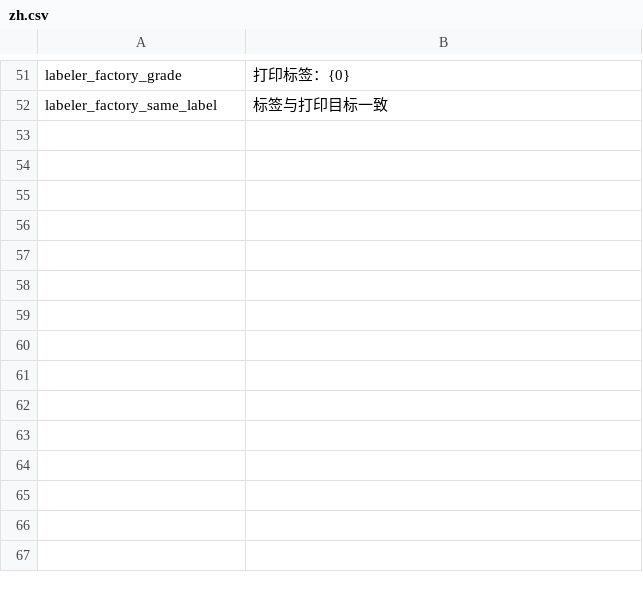
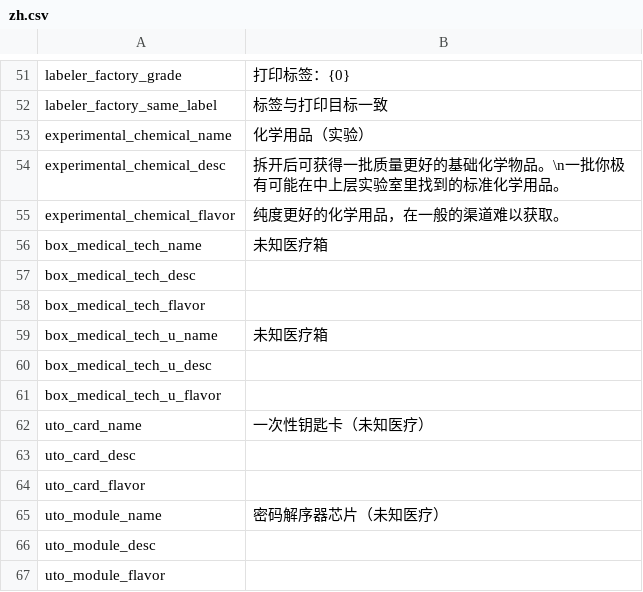
Before and after one commit to EikoocS/RefinedChemistry, a CSV file: Localization/zh.csv, drawn as a sheet; only a part is shown, gaps mark what is left out; the diff names each change by its address in the sheet, - before the commit and + after, or states it on an @@ line.

```diff
--- a/Localization/zh.csv
+++ b/Localization/zh.csv
+row 53: experimental_chemical_name | 化学用品（实验）
+row 54: experimental_chemical_desc | 拆开后可获得一批质量更好的基础化学物品。\n一批你极有可能在中上层实验室里找到的标准化学用品。
+row 55: experimental_chemical_flavor | 纯度更好的化学用品，在一般的渠道难以获取。
+row 56: box_medical_tech_name | 未知医疗箱
+row 57: box_medical_tech_desc
+row 58: box_medical_tech_flavor
+row 59: box_medical_tech_u_name | 未知医疗箱
+row 60: box_medical_tech_u_desc
+row 61: box_medical_tech_u_flavor
+row 62: uto_card_name | 一次性钥匙卡（未知医疗）
+row 63: uto_card_desc
+row 64: uto_card_flavor
+row 65: uto_module_name | 密码解序器芯片（未知医疗）
+row 66: uto_module_desc
+row 67: uto_module_flavor
```
Also changed, not shown: Localization/en.csv, 14 other files.
